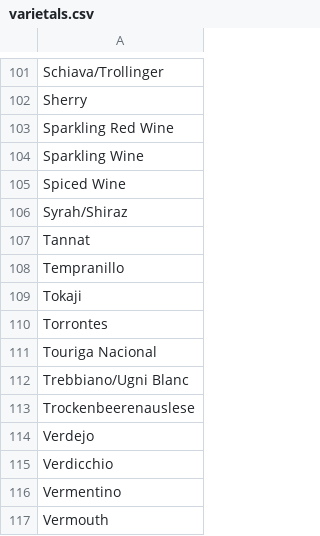
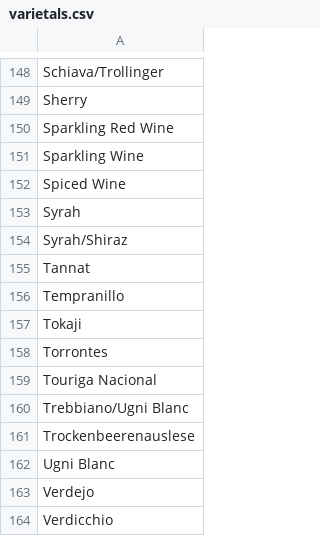
Before and after one commit to maryscarpulla/testapp, a CSV file: lib/csvs/varietals.csv, drawn as a sheet; only a part is shown, gaps mark what is left out; the shorter side is filled out with more unchanged rows; the diff covers the shown part only; the diff names each change by its address in the sheet, - before the commit and + after, or states it on an @@ line.

```diff
--- a/lib/csvs/varietals.csv
+++ b/lib/csvs/varietals.csv
+row 153: Syrah
+row 162: Ugni Blanc
```
Also changed, not shown: 47 added rows elsewhere in this file, 7 other files.
